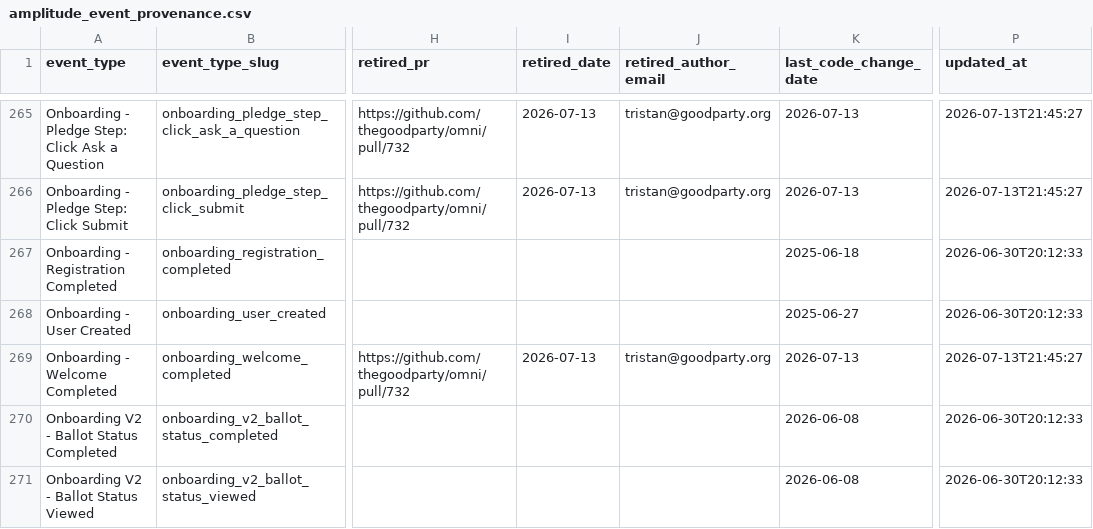
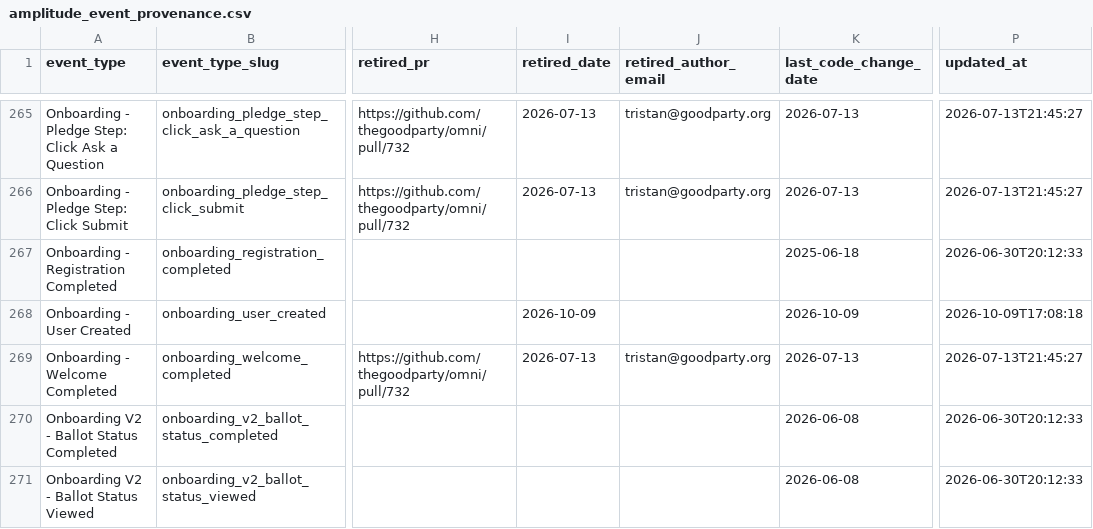
Before and after one commit to thegoodparty/omni, a CSV file: packages/runbooks/scripts/python/instrumentation_data/amplitude_event_provenance.csv, drawn as a sheet; only a part is shown, gaps mark what is left out; the diff names each change by its address in the sheet, - before the commit and + after, or states it on an @@ line.

Commit message:
Delete the unused admin create-campaign route and its Onboarding - User Created event (DATA-2620)

```diff
--- a/packages/runbooks/scripts/python/instrumentation_data/amplitude_event_provenance.csv
+++ b/packages/runbooks/scripts/python/instrumentation_data/amplitude_event_provenance.csv
-I268 (retired_date): (empty)
+I268 (retired_date): 2026-10-09
-K268 (last_code_change_date): 2025-06-27
+K268 (last_code_change_date): 2026-10-09
-P268 (updated_at): 2026-06-30T20:12:33
+P268 (updated_at): 2026-10-09T17:08:18
```
Also changed, not shown: 7 other files.
